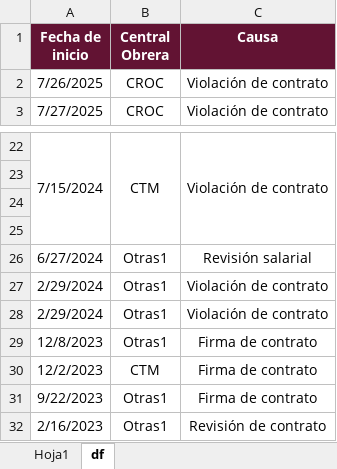
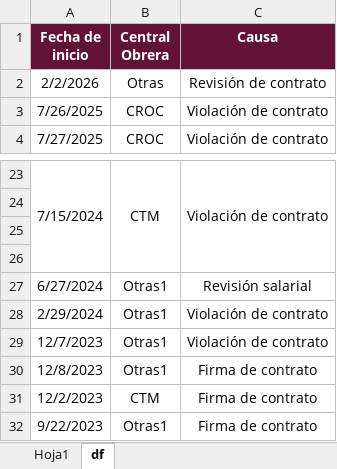
Before and after one commit to hisoto/Negociaci-n-laboral, an Excel workbook: excels/Libro1.xlsx, sheet df, drawn as a sheet; only a part is shown, gaps mark what is left out; the shorter side is filled out with more unchanged rows; values as stored, in another font and other column widths than the file's, no borders; addresses are those after the commit; the diff names each change by its address in the sheet, - before the commit and + after, or states it on an @@ line.

```diff
--- a/excels/Libro1.xlsx (sheet df)
+++ b/excels/Libro1.xlsx (sheet df)
+row 2: 2/2/2026 | Otras | Revisión de contrato
-A29 (Fecha de inicio): 2/29/2024
+A29 (Fecha de inicio): 12/7/2023
```
Also changed, not shown: excels/HUELGAS.xlsx, excels/negociaciones_stata.xlsx, 29 other files.
